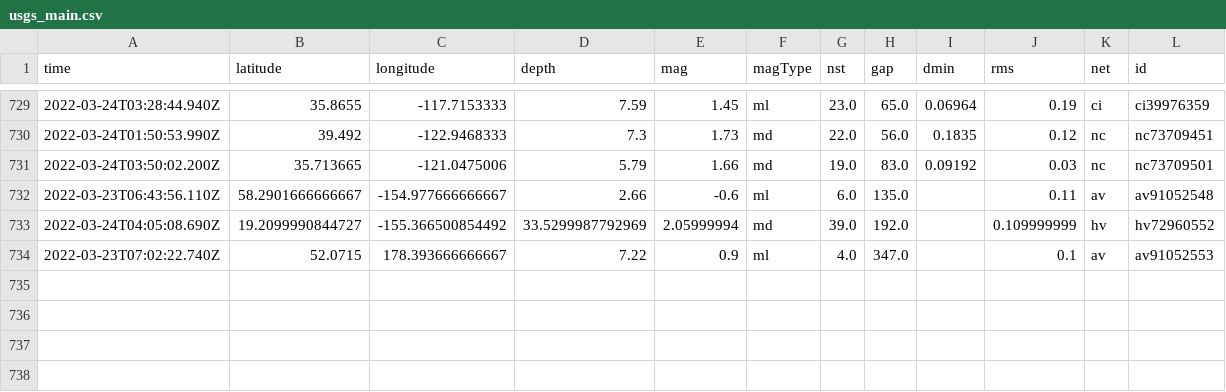
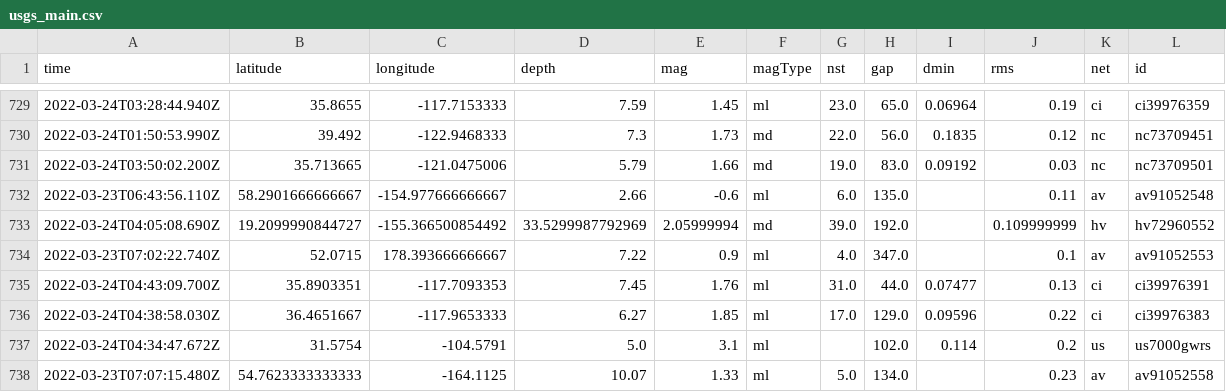
Before and after one commit to pbock/nicar22-github-actions, a CSV file: usgs_main.csv, drawn as a sheet; only a part is shown, gaps mark what is left out; rows hold the shown columns only; the diff names each change by its address in the sheet, - before the commit and + after, or states it on an @@ line.

```diff
--- a/usgs_main.csv
+++ b/usgs_main.csv
+row 735: 2022-03-24T04:43:09.700Z | 35.8903351 | -117.7093353 | 7.45 | 1.76 | ml | 31.0 | 44.0 | 0.07477 | 0.13 | ci | ci39976391
+row 736: 2022-03-24T04:38:58.030Z | 36.4651667 | -117.9653333 | 6.27 | 1.85 | ml | 17.0 | 129.0 | 0.09596 | 0.22 | ci | ci39976383
+row 737: 2022-03-24T04:34:47.672Z | 31.5754 | -104.5791 | 5.0 | 3.1 | ml |  | 102.0 | 0.114 | 0.2 | us | us7000gwrs
+row 738: 2022-03-23T07:07:15.480Z | 54.7623333333333 | -164.1125 | 10.07 | 1.33 | ml | 5.0 | 134.0 |  | 0.23 | av | av91052558
```
Also changed, not shown: usgs_current.csv.
